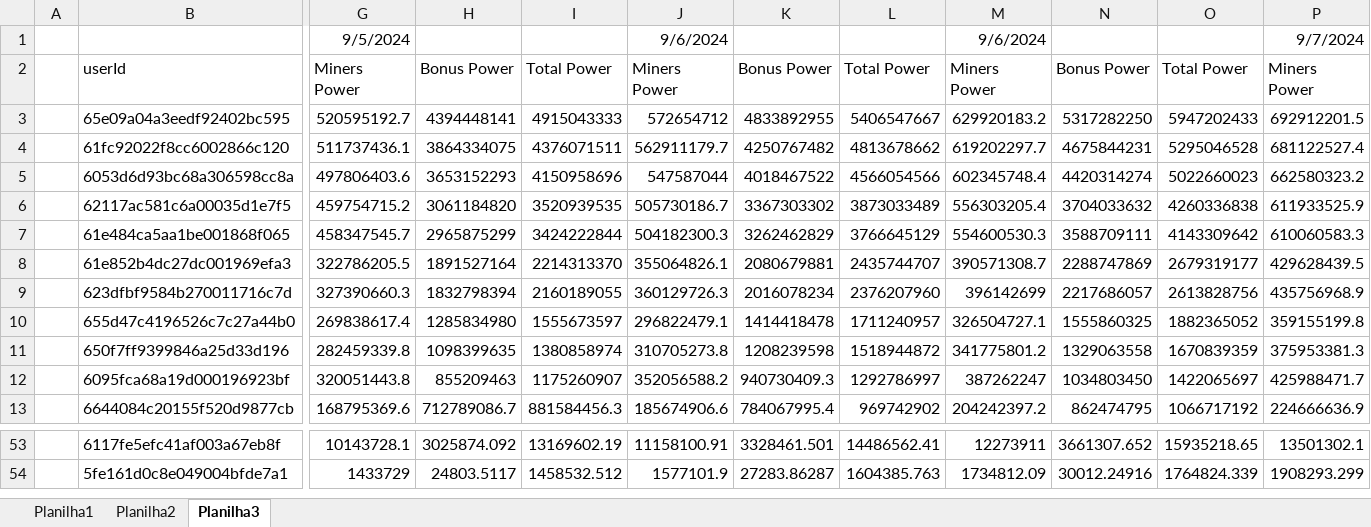
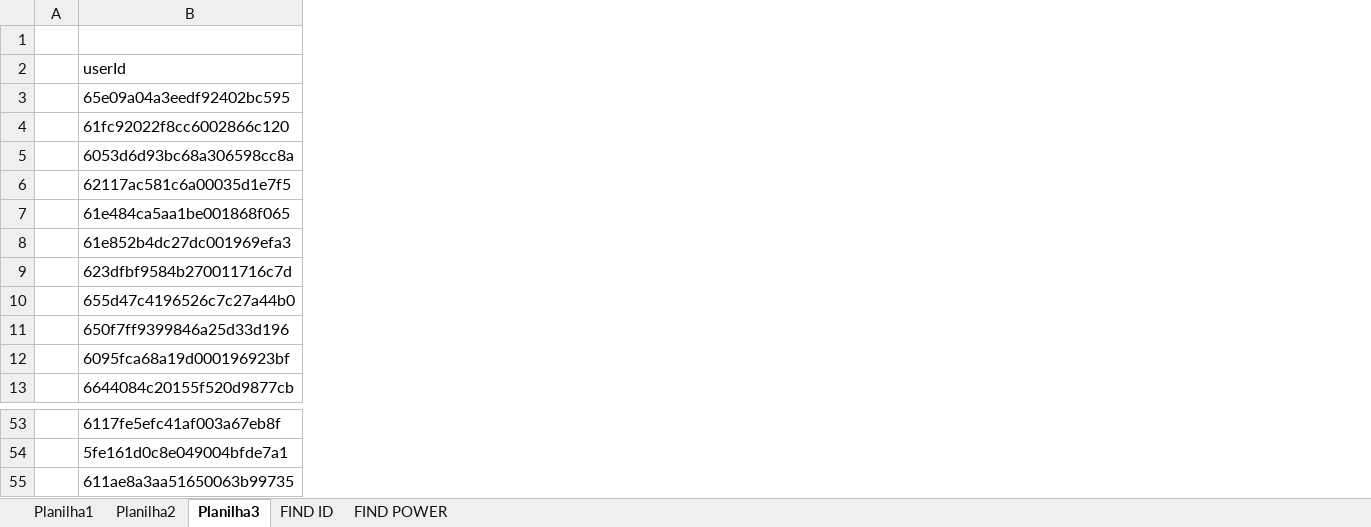
Before and after one commit to rk-fox/rk-fox.github.io, an Excel workbook: ranking/historico.xlsm, sheet Planilha3, drawn as a sheet; only a part is shown, gaps mark what is left out; values as stored, in another font and other column widths than the file's, no borders; charts and pictures not drawn; removed rows and columns are numbered as before the commit, all else as after; rows hold the shown columns only; the diff covers the shown part only; the diff names each change by its address in the sheet, - before the commit and + after, or states it on an @@ line.

Commit message:
Add files via upload

```diff
--- a/ranking/historico.xlsm (sheet Planilha3)
+++ b/ranking/historico.xlsm (sheet Planilha3)
+sheet tab: FIND ID
+sheet tab: FIND POWER
-column G (Miners Power), row 1: 9/5/2024; rows 3-13: 520595192.7 | 511737436.1 | 497806403.6 | 459754715.2 | 458347545.7 | 322786205.5 | 327390660.3 | 269838617.4 | 282459339.8 | 320051443.8 | 168795369.6; rows 53-54: 10143728.1 | 1433729
-column H (Bonus Power), rows 3-13: 4394448141 | 3864334075 | 3653152293 | 3061184820 | 2965875299 | 1891527164 | 1832798394 | 1285834980 | 1098399635 | 855209463 | 712789086.7; rows 53-54: 3025874.092 | 24803.5117
-column I (Total Power), rows 3-13: 4915043333 | 4376071511 | 4150958696 | 3520939535 | 3424222844 | 2214313370 | 2160189055 | 1555673597 | 1380858974 | 1175260907 | 881584456.3; rows 53-54: 13169602.19 | 1458532.512
-column J (Miners Power), row 1: 9/6/2024; rows 3-13: 572654712 | 562911179.7 | 547587044 | 505730186.7 | 504182300.3 | 355064826.1 | 360129726.3 | 296822479.1 | 310705273.8 | 352056588.2 | 185674906.6; rows 53-54: 11158100.91 | 1577101.9
-column K (Bonus Power), rows 3-13: 4833892955 | 4250767482 | 4018467522 | 3367303302 | 3262462829 | 2080679881 | 2016078234 | 1414418478 | 1208239598 | 940730409.3 | 784067995.4; rows 53-54: 3328461.501 | 27283.86287
-column L (Total Power), rows 3-13: 5406547667 | 4813678662 | 4566054566 | 3873033489 | 3766645129 | 2435744707 | 2376207960 | 1711240957 | 1518944872 | 1292786997 | 969742902; rows 53-54: 14486562.41 | 1604385.763
-column M (Miners Power), row 1: 9/6/2024; rows 3-13: 629920183.2 | 619202297.7 | 602345748.4 | 556303205.4 | 554600530.3 | 390571308.7 | 396142699 | 326504727.1 | 341775801.2 | 387262247 | 204242397.2; rows 53-54: 12273911 | 1734812.09
-column N (Bonus Power), rows 3-13: 5317282250 | 4675844231 | 4420314274 | 3704033632 | 3588709111 | 2288747869 | 2217686057 | 1555860325 | 1329063558 | 1034803450 | 862474795; rows 53-54: 3661307.652 | 30012.24916
-column O (Total Power), rows 3-13: 5947202433 | 5295046528 | 5022660023 | 4260336838 | 4143309642 | 2679319177 | 2613828756 | 1882365052 | 1670839359 | 1422065697 | 1066717192; rows 53-54: 15935218.65 | 1764824.339
-column P (Miners Power), row 1: 9/7/2024; rows 3-13: 692912201.5 | 681122527.4 | 662580323.2 | 611933525.9 | 610060583.3 | 429628439.5 | 435756968.9 | 359155199.8 | 375953381.3 | 425988471.7 | 224666636.9; rows 53-54: 13501302.1 | 1908293.299
+row 55:  | 611ae8a3aa51650063b99735
```
Also changed, not shown: 5 removed columns elsewhere in this sheet, sheet Planilha2, sheet Planilha1, charts or pictures.
